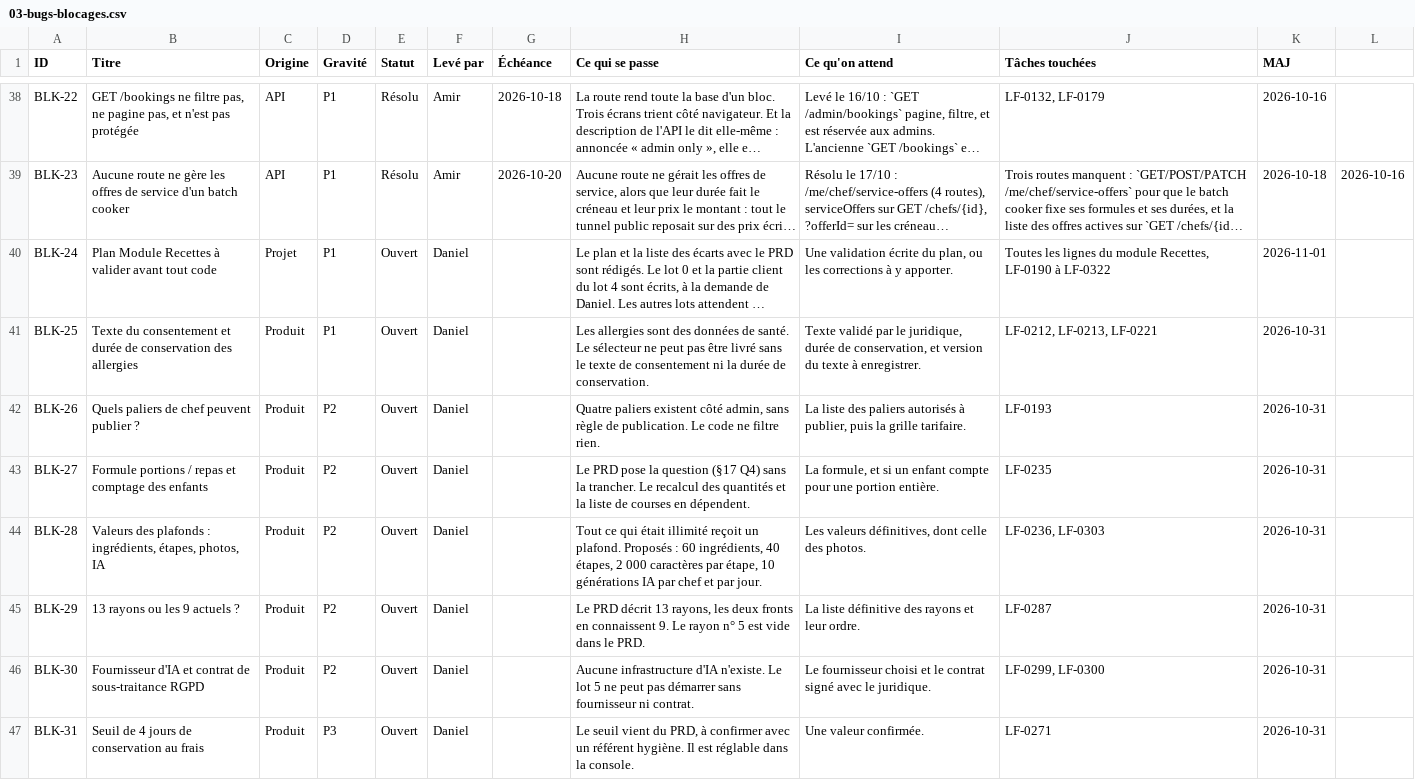
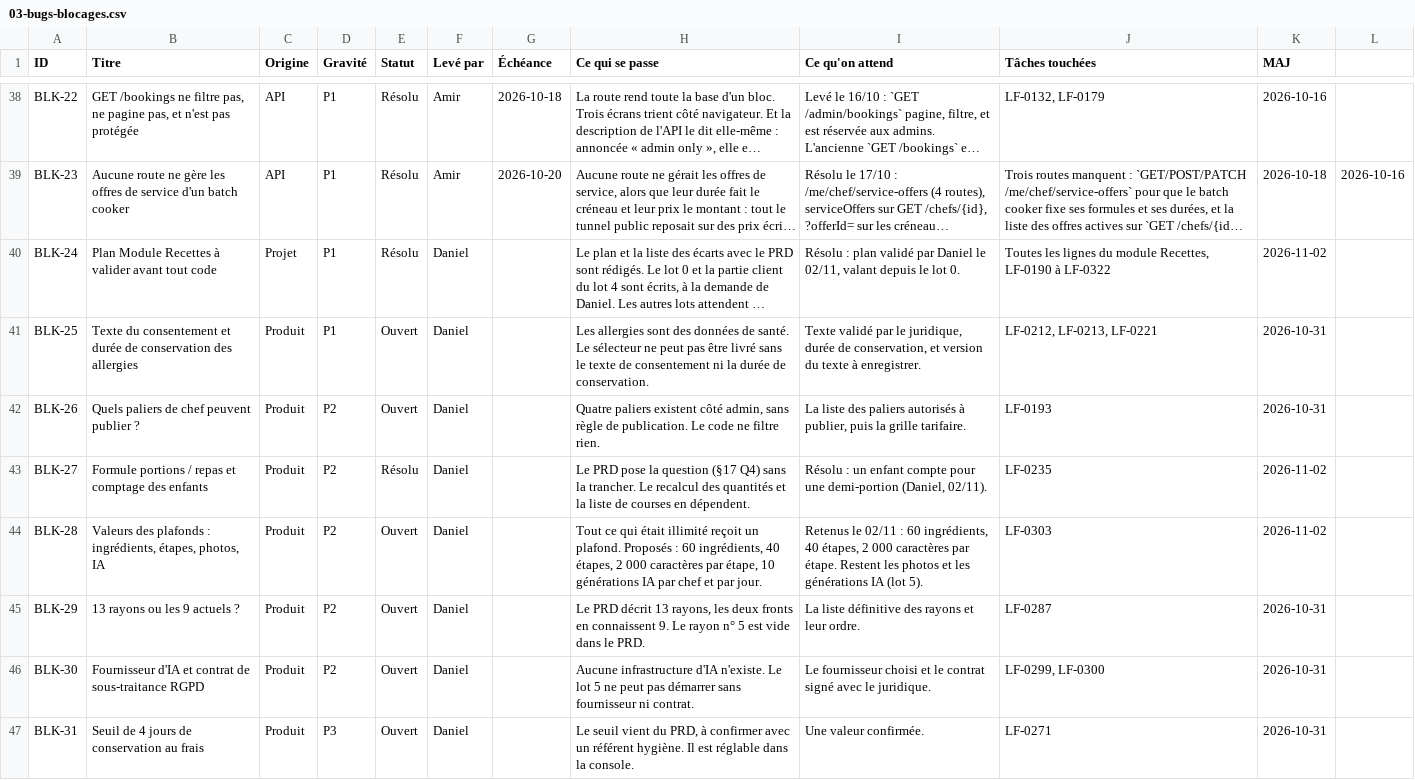
Before and after one commit to LabsFood/batchcooking-web, a CSV file: docs/pilotage/03-bugs-blocages.csv, drawn as a sheet; only a part is shown, gaps mark what is left out; long unchanged cells end in …; the diff covers the shown part only; the diff names each change by its address in the sheet, - before the commit and + after, or states it on an @@ line.

```diff
--- a/docs/pilotage/03-bugs-blocages.csv
+++ b/docs/pilotage/03-bugs-blocages.csv
-E40 (Statut): Ouvert
+E40 (Statut): Résolu
-I40 (Ce qu'on attend): Une validation écrite du plan, ou les corrections à y apporter.
+I40 (Ce qu'on attend): Résolu : plan validé par Daniel le 02/11, valant depuis le lot 0.
-K40 (MAJ): 2026-11-01
+K40 (MAJ): 2026-11-02
-E43 (Statut): Ouvert
+E43 (Statut): Résolu
-I43 (Ce qu'on attend): La formule, et si un enfant compte pour une portion entière.
+I43 (Ce qu'on attend): Résolu : un enfant compte pour une demi-portion (Daniel, 02/11).
-K43:K44 (MAJ): 2026-10-31
+K43:K44 (MAJ): 2026-11-02
-I44 (Ce qu'on attend): Les valeurs définitives, dont celle des photos.
+I44 (Ce qu'on attend): Retenus le 02/11 : 60 ingrédients, 40 étapes, 2 000 caractères par étape. Restent les photos et les générations IA (lot 5).
-J44 (Tâches touchées): LF-0236, LF-0303
+J44 (Tâches touchées): LF-0303
```
Also changed, not shown: 3 edited cells elsewhere in this file, docs/pilotage/02-modules.csv, docs/pilotage/04-commentaires.csv, 1 other file.
